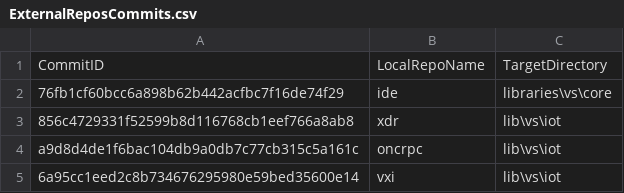
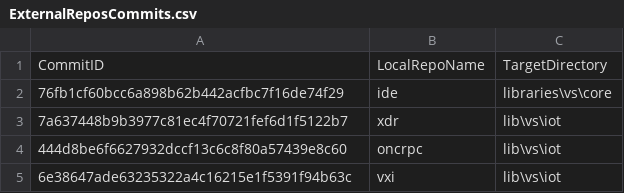
Before and after one commit to ATECoder/dn.vxi11, a CSV file: ExternalReposCommits.csv, drawn as a sheet.

```diff
--- a/ExternalReposCommits.csv
+++ b/ExternalReposCommits.csv
@@ -2,4 +2,4 @@ CommitID,LocalRepoName,TargetDirectory
 76fb1cf60bcc6a898b62b442acfbc7f16de74f29,ide,libraries\vs\core
-856c4729331f52599b8d116768cb1eef766a8ab8,xdr,lib\vs\iot
-a9d8d4de1f6bac104db9a0db7c77cb315c5a161c,oncrpc,lib\vs\iot
-6a95cc1eed2c8b734676295980e59bed35600e14,vxi,lib\vs\iot
+7a637448b9b3977c81ec4f70721fef6d1f5122b7,xdr,lib\vs\iot
+444d8be6f6627932dccf13c6c8f80a57439e8c60,oncrpc,lib\vs\iot
+6e38647ade63235322a4c16215e1f5391f94b63c,vxi,lib\vs\iot
```
Also changed, not shown: 2 other files.
